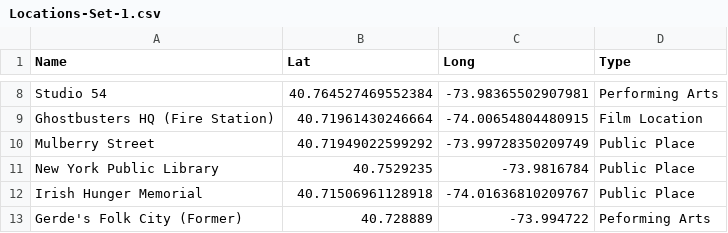
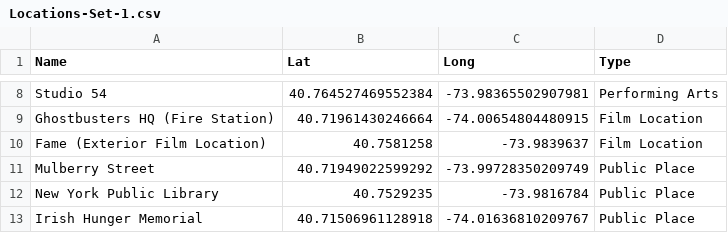
Before and after one commit to New-York-Explorer/Locations, a CSV file: Locations-Set-1.csv, drawn as a sheet; only a part is shown, gaps mark what is left out; the shorter side is filled out with more unchanged rows.

Commit message:
Update Locations-Set-1.csv

```diff
--- a/Locations-Set-1.csv
+++ b/Locations-Set-1.csv
@@ -9,2 +9,3 @@ Name,Lat,Long,Type
 "Ghostbusters HQ (Fire Station)",40.71961430246664, -74.00654804480915,Film Location
+"Fame (Exterior Film Location)",40.7581258,-73.9839637,Film Location
 "Mulberry Street",40.71949022599292, -73.99728350209749,Public Place
```
